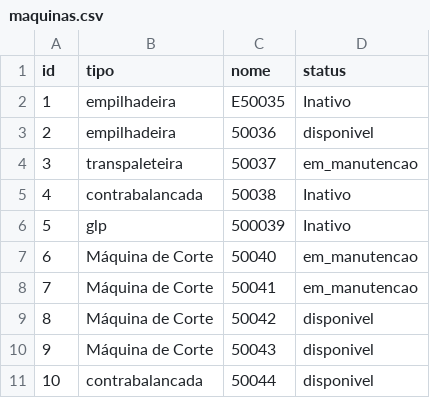
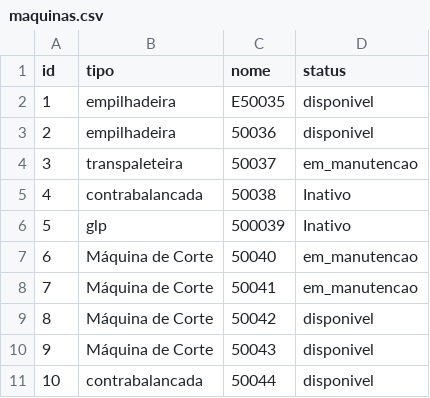
Before and after one commit to gesserpaixao/checklist_php, a CSV file: data/maquinas.csv, drawn as a sheet.

```diff
--- a/data/maquinas.csv
+++ b/data/maquinas.csv
@@ -1,3 +1,3 @@
 id,tipo,nome,status
-1,empilhadeira,E50035,Inativo
+1,empilhadeira,E50035,disponivel
 2,empilhadeira,50036,disponivel
```
Also changed, not shown: data/manutencoes.csv, 6 other files.
